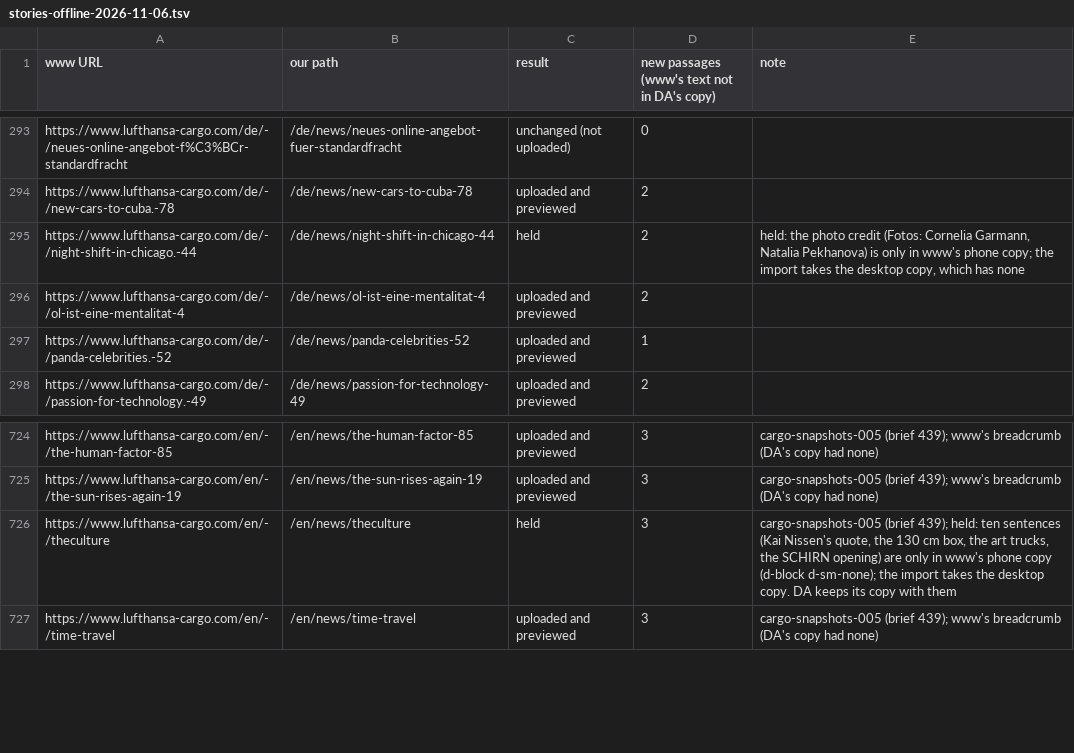
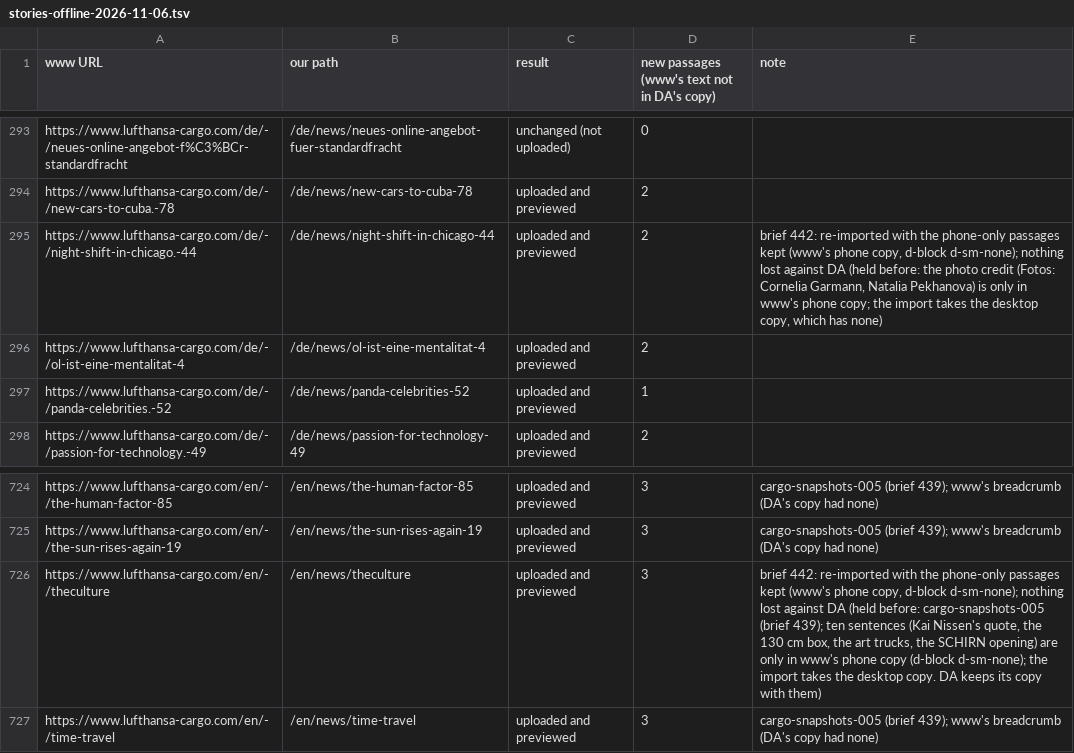
Before and after one commit to moved-permanently/lh-com, a TSV file: tools/importer/cargo-runs/stories-offline-2026-11-06.tsv, drawn as a sheet; only a part is shown, gaps mark what is left out.

```diff
--- a/tools/importer/cargo-runs/stories-offline-2026-11-06.tsv
+++ b/tools/importer/cargo-runs/stories-offline-2026-11-06.tsv
@@ -294,3 +294,3 @@ https://www.lufthansa-cargo.com/de/-/neues-online-angebot-f%C3%BCr-standardfrach
 https://www.lufthansa-cargo.com/de/-/new-cars-to-cuba.-78	/de/news/new-cars-to-cuba-78	uploaded and previewed	2	
-https://www.lufthansa-cargo.com/de/-/night-shift-in-chicago.-44	/de/news/night-shift-in-chicago-44	held	2	held: the photo credit (Fotos: Cornelia Garmann, Natalia Pekhanova) is only in www's phone copy; the import takes the desktop copy, which has none
+https://www.lufthansa-cargo.com/de/-/night-shift-in-chicago.-44	/de/news/night-shift-in-chicago-44	uploaded and previewed	2	brief 442: re-imported with the phone-only passages kept (www's phone copy, d-block d-sm-none); nothing lost against DA (held before: the photo credit (Fotos: Cornelia Garmann, Natalia Pekhanova) is only in www's phone copy; the import takes the desktop copy, which has none)
 https://www.lufthansa-cargo.com/de/-/ol-ist-eine-mentalitat-4	/de/news/ol-ist-eine-mentalitat-4	uploaded and previewed	2	
@@ -725,3 +725,3 @@ https://www.lufthansa-cargo.com/en/-/the-human-factor-85	/en/news/the-human-fact
 https://www.lufthansa-cargo.com/en/-/the-sun-rises-again-19	/en/news/the-sun-rises-again-19	uploaded and previewed	3	cargo-snapshots-005 (brief 439); www's breadcrumb (DA's copy had none)
-https://www.lufthansa-cargo.com/en/-/theculture	/en/news/theculture	held	3	cargo-snapshots-005 (brief 439); held: ten sentences (Kai Nissen's quote, the 130 cm box, the art trucks, the SCHIRN opening) are only in www's phone copy (d-block d-sm-none); the import takes the desktop copy. DA keeps its copy with them
+https://www.lufthansa-cargo.com/en/-/theculture	/en/news/theculture	uploaded and previewed	3	brief 442: re-imported with the phone-only passages kept (www's phone copy, d-block d-sm-none); nothing lost against DA (held before: cargo-snapshots-005 (brief 439); ten sentences (Kai Nissen's quote, the 130 cm box, the art trucks, the SCHIRN opening) are only in www's phone copy (d-block d-sm-none); the import takes the desktop copy. DA keeps its copy with them)
 https://www.lufthansa-cargo.com/en/-/time-travel	/en/news/time-travel	uploaded and previewed	3	cargo-snapshots-005 (brief 439); www's breadcrumb (DA's copy had none)
```
Also changed, not shown: 3 other files.
